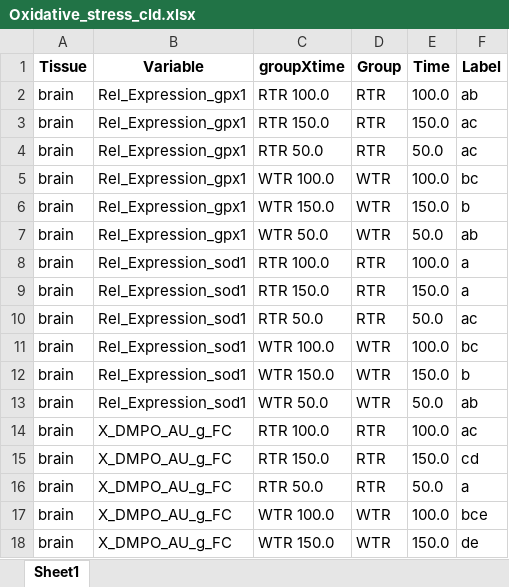
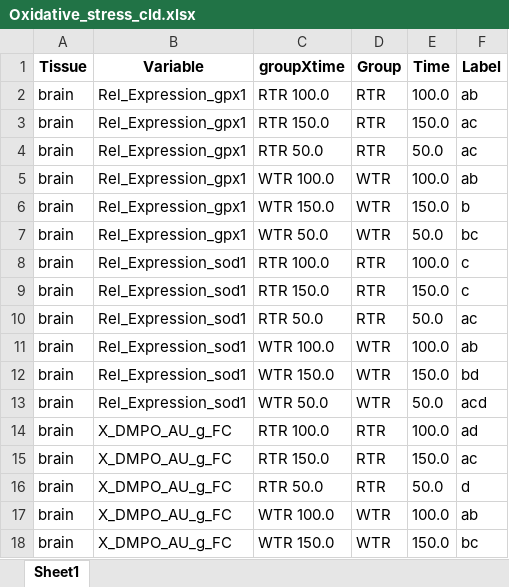
Before and after one commit to NatalySanhueza/Welfare_S.salar_2025, an Excel workbook: Output/Results_Oxidative_Stress/Oxidative_stress_cld.xlsx, sheet Sheet1, drawn as a sheet; only a part is shown; values as stored, in another font and other column widths than the file's, no borders; the diff covers the shown part only; the diff names each change by its address in the sheet, - before the commit and + after, or states it on an @@ line.

```diff
--- a/Output/Results_Oxidative_Stress/Oxidative_stress_cld.xlsx (sheet Sheet1)
+++ b/Output/Results_Oxidative_Stress/Oxidative_stress_cld.xlsx (sheet Sheet1)
-F5 (Label): bc
+F5 (Label): ab
-F7 (Label): ab
+F7 (Label): bc
-F8:F9 (Label): a
+F8:F9 (Label): c
-F11 (Label): bc
+F11 (Label): ab
-F12 (Label): b
+F12 (Label): bd
-F13 (Label): ab
+F13 (Label): acd
-F14 (Label): ac
+F14 (Label): ad
-F15 (Label): cd
+F15 (Label): ac
-F16 (Label): a
+F16 (Label): d
-F17 (Label): bce
+F17 (Label): ab
-F18 (Label): de
+F18 (Label): bc
```
Also changed, not shown: 9 edited cells elsewhere in this sheet, Output/Results_Cumulative_welfare/PCA_contributions.xlsx, Output/Results_Cumulative_welfare/cld_all_data.xlsx, 49 other files.
